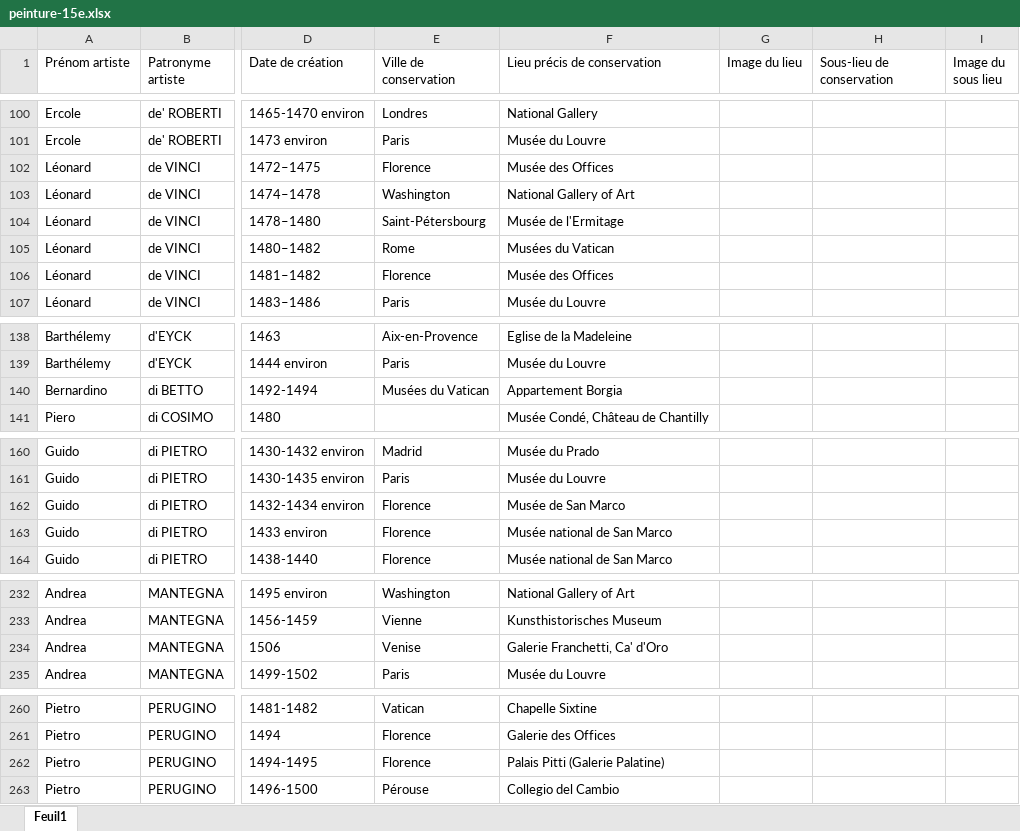
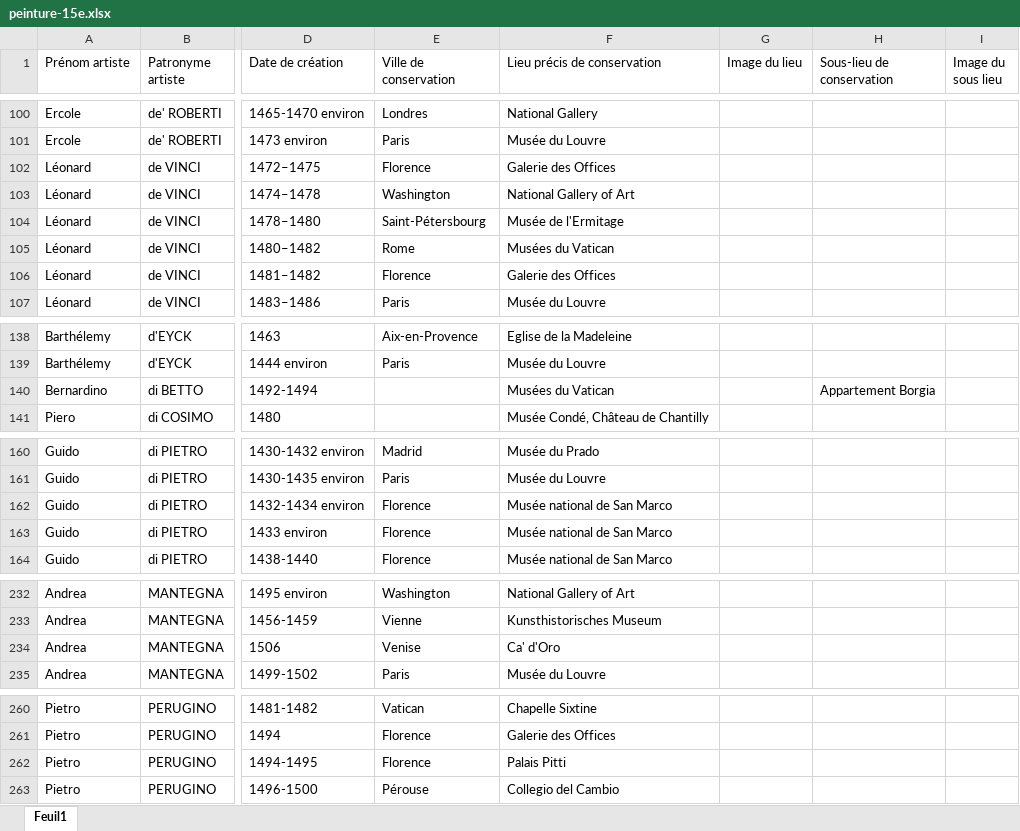
Before and after one commit to stassi-tech/art, an Excel workbook: quizzes/peinture-15e.xlsx, sheet Feuil1, drawn as a sheet; only a part is shown, gaps mark what is left out; values as stored, in another font and other column widths than the file's, no borders; conditional formats not drawn; the diff covers the shown part only; the diff names each change by its address in the sheet, - before the commit and + after, or states it on an @@ line.

```diff
--- a/quizzes/peinture-15e.xlsx (sheet Feuil1)
+++ b/quizzes/peinture-15e.xlsx (sheet Feuil1)
-F102 (Lieu précis de conservation): Musée des Offices
+F102 (Lieu précis de conservation): Galerie des Offices
-F106 (Lieu précis de conservation): Musée des Offices
+F106 (Lieu précis de conservation): Galerie des Offices
-E140 (Ville de conservation): Musées du Vatican
+E140 (Ville de conservation): (empty)
-F140 (Lieu précis de conservation): Appartement Borgia
+F140 (Lieu précis de conservation): Musées du Vatican
-H140 (Sous-lieu de conservation): (empty)
+H140 (Sous-lieu de conservation): Appartement Borgia
-F162 (Lieu précis de conservation): Musée de San Marco
+F162 (Lieu précis de conservation): Musée national de San Marco
-F234 (Lieu précis de conservation): Galerie Franchetti, Ca' d'Oro
+F234 (Lieu précis de conservation): Ca' d'Oro
-F262 (Lieu précis de conservation): Palais Pitti (Galerie Palatine)
+F262 (Lieu précis de conservation): Palais Pitti
```
Also changed, not shown: 2 edited cells elsewhere in this sheet, quizzes/artistes-nationalites-maitre.xlsx, quizzes/peinture-17e.xlsx, 6 other files.
